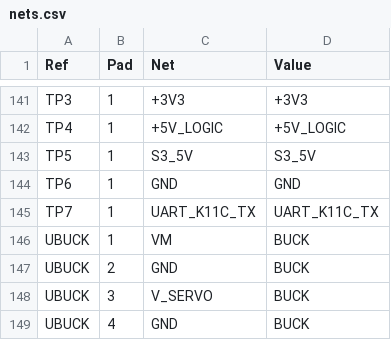
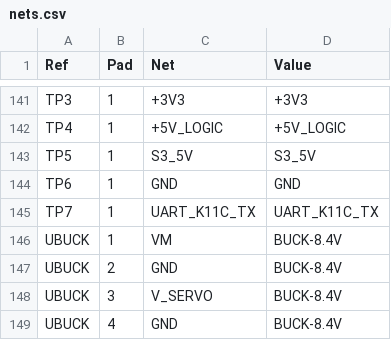
Before and after one commit to pureheartrobotics/shuxin, a CSV file: hardware/carrier_v1/docs/nets.csv, drawn as a sheet; only a part is shown, gaps mark what is left out; the diff covers the shown part only.

```diff
--- a/hardware/carrier_v1/docs/nets.csv
+++ b/hardware/carrier_v1/docs/nets.csv
@@ -145,5 +145,5 @@ TP6,1,GND,GND
 TP7,1,UART_K11C_TX,UART_K11C_TX
-UBUCK,1,VM,BUCK
-UBUCK,2,GND,BUCK
-UBUCK,3,V_SERVO,BUCK
-UBUCK,4,GND,BUCK
+UBUCK,1,VM,BUCK-8.4V
+UBUCK,2,GND,BUCK-8.4V
+UBUCK,3,V_SERVO,BUCK-8.4V
+UBUCK,4,GND,BUCK-8.4V
```
Also changed, not shown: 2 added rows, 2 removed rows and 12 edited cells elsewhere in this file, hardware/carrier_v1/docs/BOM.csv, 35 other files.
